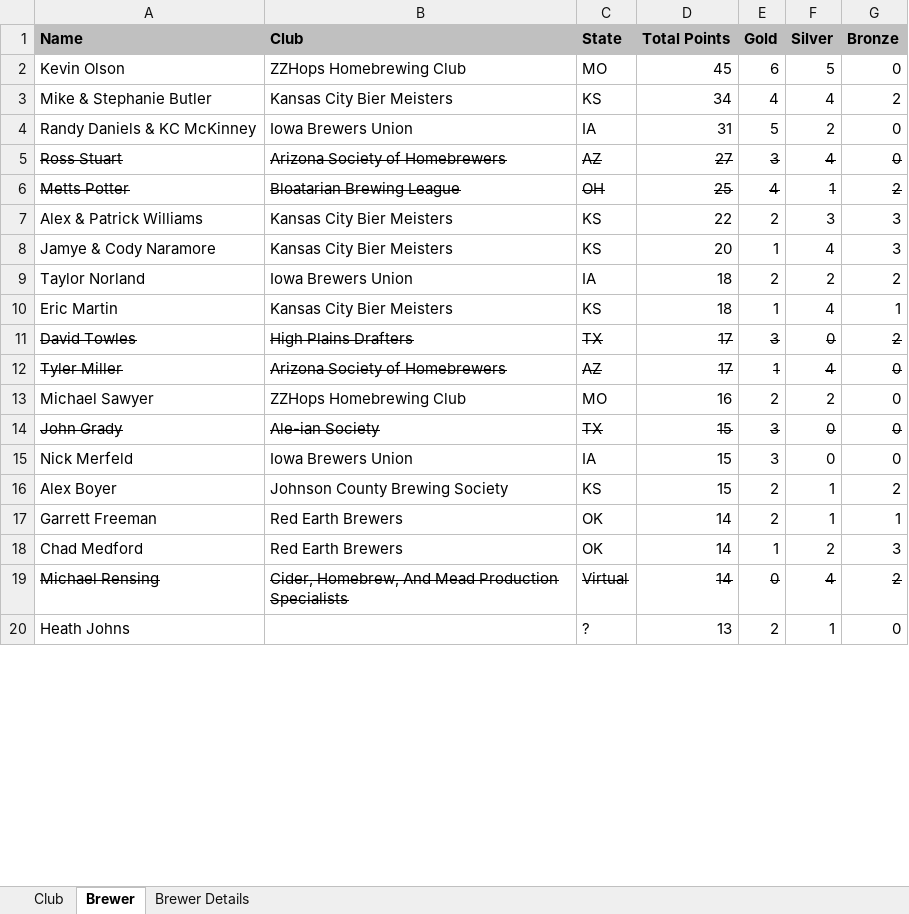
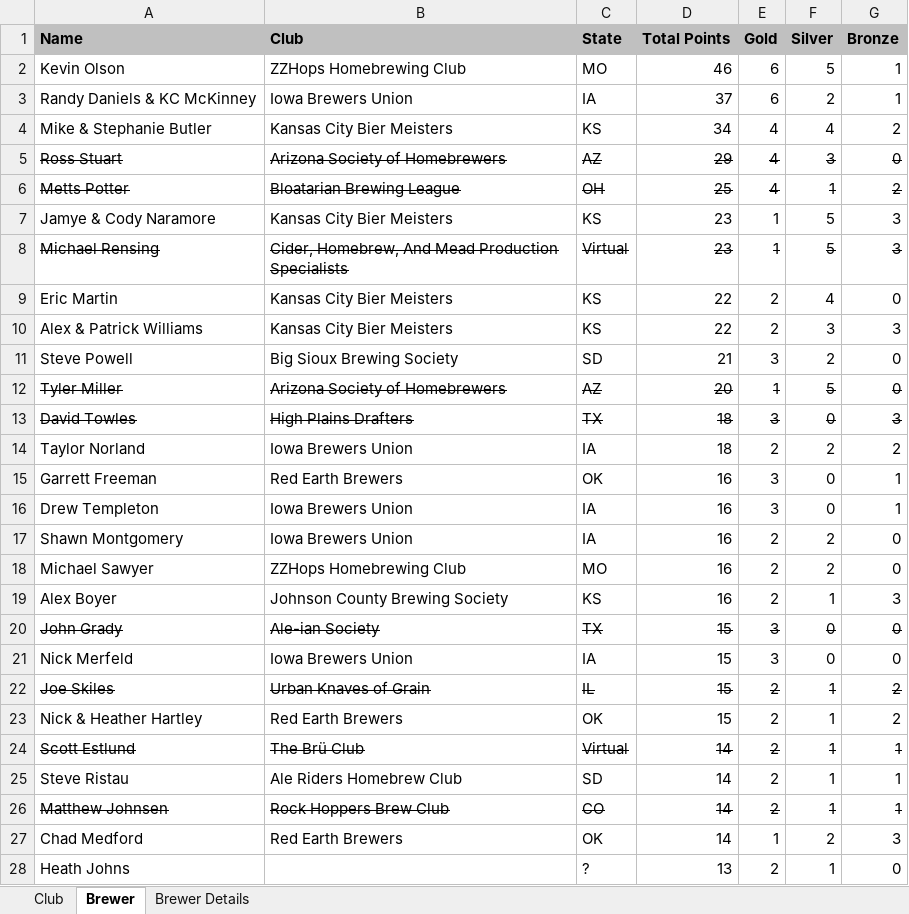
Before and after one commit to eric-martin/kcbm-high-plains, an Excel workbook: high-plains-results-latest.xlsx, sheet Brewer, drawn as a sheet; only a part is shown; values as stored, in another font and other column widths than the file's, no borders; removed rows and columns are numbered as before the commit, all else as after; the diff covers the shown part only; the diff names each change by its address in the sheet, - before the commit and + after, or states it on an @@ line.

```diff
--- a/high-plains-results-latest.xlsx (sheet Brewer)
+++ b/high-plains-results-latest.xlsx (sheet Brewer)
-D2 (Total Points): 45
+D2 (Total Points): 46
-G2 (Bronze): 0
+G2 (Bronze): 1
+row 3: Randy Daniels & KC McKinney | Iowa Brewers Union | IA | 37 | 6 | 2 | 1
-row 4: Randy Daniels & KC McKinney | Iowa Brewers Union | IA | 31 | 5 | 2 | 0
-D5 (Total Points): 27
+D5 (Total Points): 29
-E5 (Gold): 3
+E5 (Gold): 4
-F5 (Silver): 4
+F5 (Silver): 3
+row 7: Jamye & Cody Naramore | Kansas City Bier Meisters | KS | 23 | 1 | 5 | 3
+row 8: Michael Rensing | Cider, Homebrew, And Mead Production Specialists | Virtual | 23 | 1 | 5 | 3
+row 9: Eric Martin | Kansas City Bier Meisters | KS | 22 | 2 | 4 | 0
-row 8: Jamye & Cody Naramore | Kansas City Bier Meisters | KS | 20 | 1 | 4 | 3
+row 11: Steve Powell | Big Sioux Brewing Society | SD | 21 | 3 | 2 | 0
+row 12: Tyler Miller | Arizona Society of Homebrewers | AZ | 20 | 1 | 5 | 0
+row 13: David Towles | High Plains Drafters | TX | 18 | 3 | 0 | 3
-row 10: Eric Martin | Kansas City Bier Meisters | KS | 18 | 1 | 4 | 1
-row 11: David Towles | High Plains Drafters | TX | 17 | 3 | 0 | 2
-row 12: Tyler Miller | Arizona Society of Homebrewers | AZ | 17 | 1 | 4 | 0
+row 15: Garrett Freeman | Red Earth Brewers | OK | 16 | 3 | 0 | 1
+row 16: Drew Templeton | Iowa Brewers Union | IA | 16 | 3 | 0 | 1
+row 17: Shawn Montgomery | Iowa Brewers Union | IA | 16 | 2 | 2 | 0
+row 19: Alex Boyer | Johnson County Brewing Society | KS | 16 | 2 | 1 | 3
+row 22: Joe Skiles | Urban Knaves of Grain | IL | 15 | 2 | 1 | 2
-A23 (Name): Alex Boyer
+A23 (Name): Nick & Heather Hartley
-B23 (Club): Johnson County Brewing Society
+B23 (Club): Red Earth Brewers
-C23 (State): KS
+C23 (State): OK
+row 24: Scott Estlund | The Brü Club | Virtual | 14 | 2 | 1 | 1
+row 25: Steve Ristau | Ale Riders Homebrew Club | SD | 14 | 2 | 1 | 1
-A26 (Name): Garrett Freeman
+A26 (Name): Matthew Johnsen
-A26:G26 strikethrough: off
+A26:G26 strikethrough: on
-B26 (Club): Red Earth Brewers
+B26 (Club): Rock Hoppers Brew Club
-C26 (State): OK
+C26 (State): CO
-row 19: Michael Rensing | Cider, Homebrew, And Mead Production Specialists | Virtual | 14 | 0 | 4 | 2
```
Also changed, not shown: 28 added rows, 21 removed rows, 37 moved rows, 35 edited cells and cell formats elsewhere in this sheet, sheet Brewer Details, sheet Club, 11 other files.
